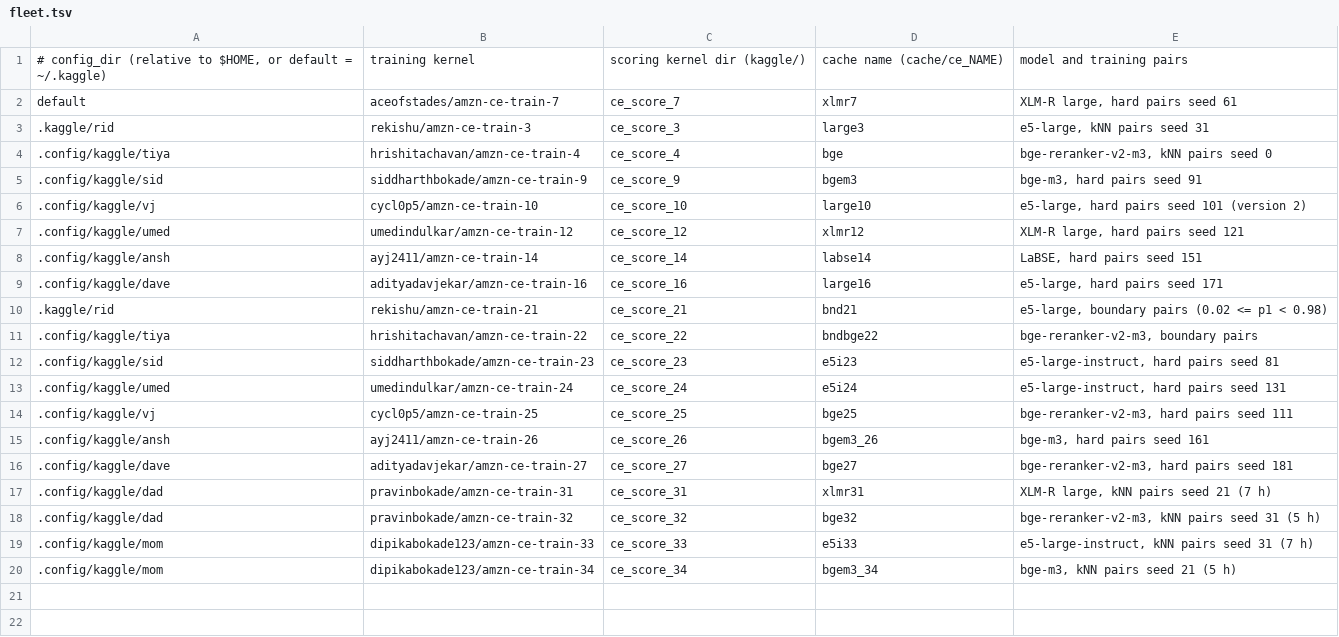
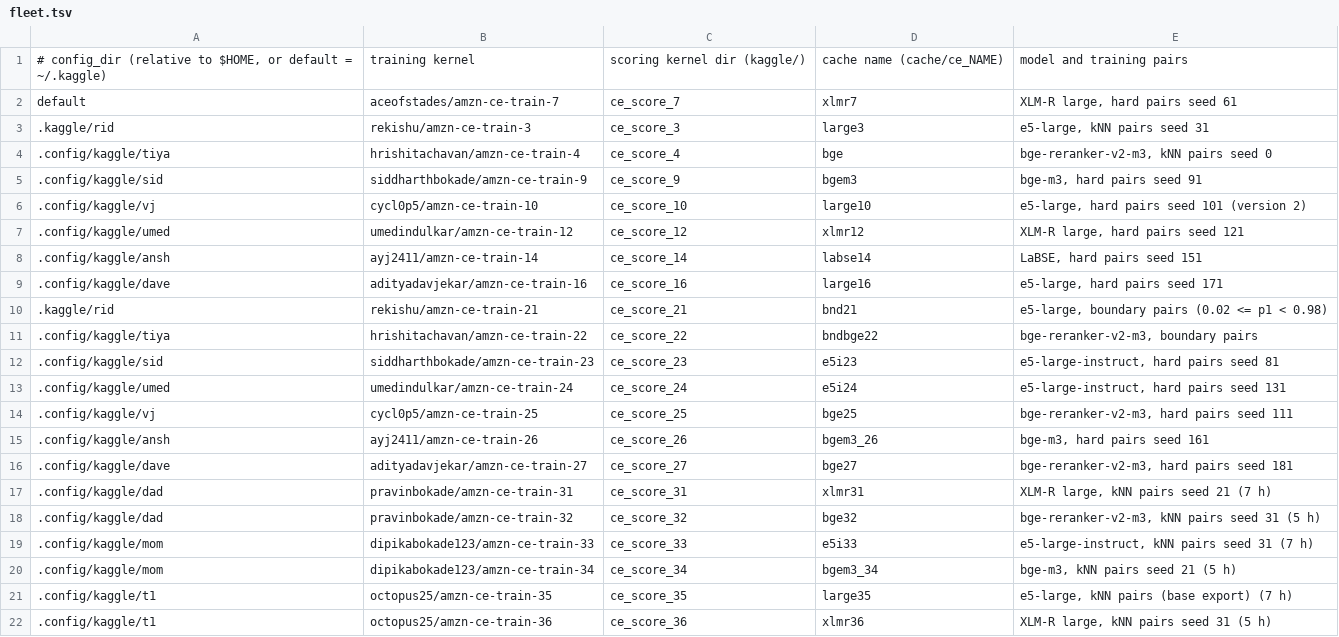
Before and after one commit to AceofStades/Amazon-ML-Challenge, a TSV file: kaggle/fleet.tsv, drawn as a sheet.

```diff
--- a/kaggle/fleet.tsv
+++ b/kaggle/fleet.tsv
@@ -20 +20,3 @@ default	aceofstades/amzn-ce-train-7	ce_score_7	xlmr7	XLM-R large, hard pairs see
 .config/kaggle/mom	dipikabokade123/amzn-ce-train-34	ce_score_34	bgem3_34	bge-m3, kNN pairs seed 21 (5 h)
+.config/kaggle/t1	octopus25/amzn-ce-train-35	ce_score_35	large35	e5-large, kNN pairs (base export) (7 h)
+.config/kaggle/t1	octopus25/amzn-ce-train-36	ce_score_36	xlmr36	XLM-R large, kNN pairs seed 31 (5 h)
```
Also changed, not shown: 9 other files.
